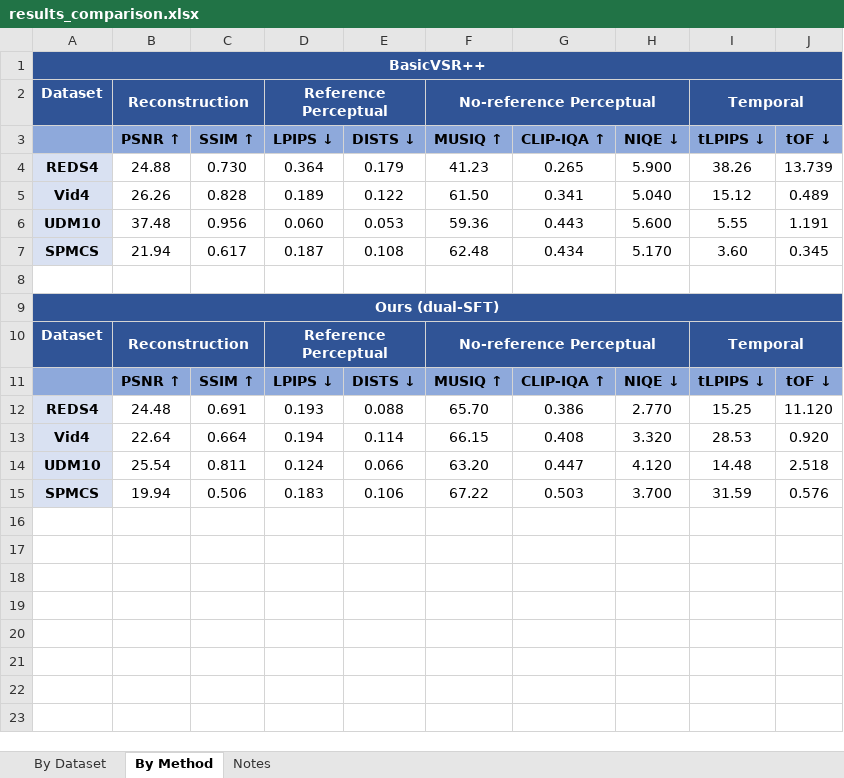
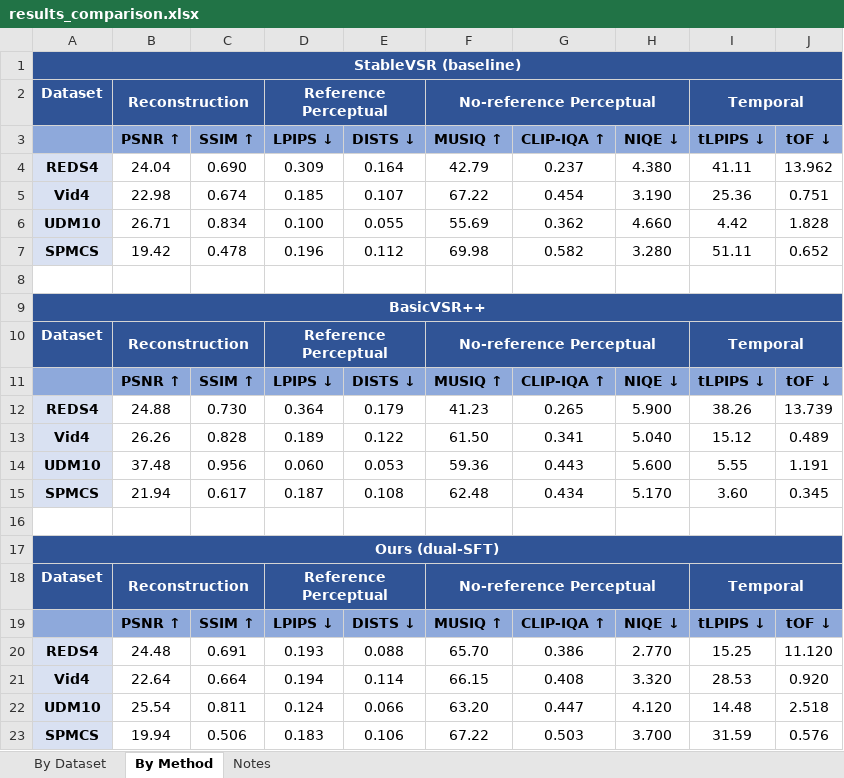
Before and after one commit to yujin0410/StableVSR, an Excel workbook: results_comparison.xlsx, sheet By Method, drawn as a sheet; values as stored, in another font and other column widths than the file's, no borders; the diff names each change by its address in the sheet, - before the commit and + after, or states it on an @@ line.

```diff
--- a/results_comparison.xlsx (sheet By Method)
+++ b/results_comparison.xlsx (sheet By Method)
+row 1: StableVSR (baseline)
+row 2: Dataset | Reconstruction |  | Reference Perceptual |  | No-reference Perceptual |  |  | Temporal
+row 3:  | PSNR ↑ | SSIM ↑ | LPIPS ↓ | DISTS ↓ | MUSIQ ↑ | CLIP-IQA ↑ | NIQE ↓ | tLPIPS ↓ | tOF ↓
+row 4: REDS4 | 24.04 | 0.690 | 0.309 | 0.164 | 42.79 | 0.237 | 4.380 | 41.11 | 13.962
+row 5: Vid4 | 22.98 | 0.674 | 0.185 | 0.107 | 67.22 | 0.454 | 3.190 | 25.36 | 0.751
+row 6: UDM10 | 26.71 | 0.834 | 0.100 | 0.055 | 55.69 | 0.362 | 4.660 | 4.42 | 1.828
+row 7: SPMCS | 19.42 | 0.478 | 0.196 | 0.112 | 69.98 | 0.582 | 3.280 | 51.11 | 0.652
+row 8: (empty)
```
Also changed, not shown: sheet By Dataset, 1 other file.
